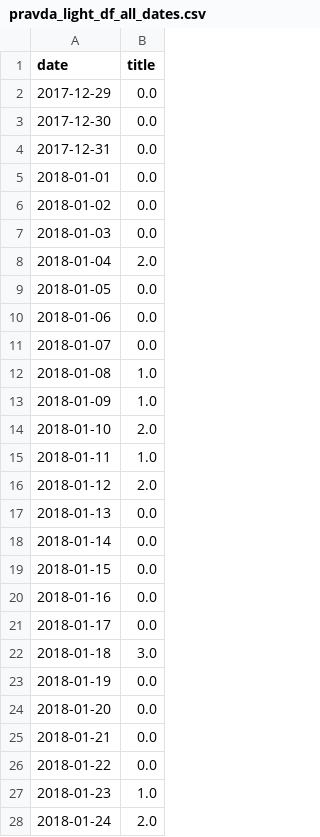
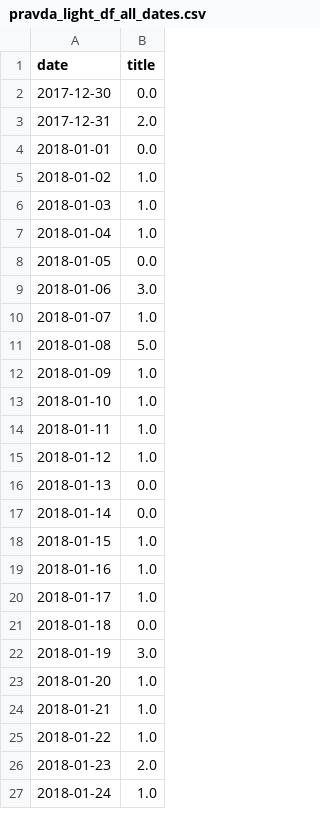
Before and after one commit to KokaZUKR/Information_attack_catcher, a CSV file: saved_data/pravda_light_df_all_dates.csv, drawn as a sheet; only a part is shown; the diff covers the shown part only.

```diff
--- a/saved_data/pravda_light_df_all_dates.csv
+++ b/saved_data/pravda_light_df_all_dates.csv
@@ -1,28 +1,27 @@
 date      ,title
-2017-12-29,0.0
 2017-12-30,0.0
-2017-12-31,0.0
+2017-12-31,2.0
 2018-01-01,0.0
-2018-01-02,0.0
-2018-01-03,0.0
-2018-01-04,2.0
+2018-01-02,1.0
+2018-01-03,1.0
+2018-01-04,1.0
 2018-01-05,0.0
-2018-01-06,0.0
-2018-01-07,0.0
-2018-01-08,1.0
+2018-01-06,3.0
+2018-01-07,1.0
+2018-01-08,5.0
 2018-01-09,1.0
-2018-01-10,2.0
+2018-01-10,1.0
 2018-01-11,1.0
-2018-01-12,2.0
+2018-01-12,1.0
 2018-01-13,0.0
 2018-01-14,0.0
-2018-01-15,0.0
-2018-01-16,0.0
-2018-01-17,0.0
-2018-01-18,3.0
-2018-01-19,0.0
-2018-01-20,0.0
-2018-01-21,0.0
-2018-01-22,0.0
-2018-01-23,1.0
-2018-01-24,2.0
+2018-01-15,1.0
+2018-01-16,1.0
+2018-01-17,1.0
+2018-01-18,0.0
+2018-01-19,3.0
+2018-01-20,1.0
+2018-01-21,1.0
+2018-01-22,1.0
+2018-01-23,2.0
+2018-01-24,1.0
```
Also changed, not shown: 1 added row and 56 edited cells elsewhere in this file, saved_data/pravda_big_df.csv, saved_data/pravda_light_df.csv, 5 other files.
